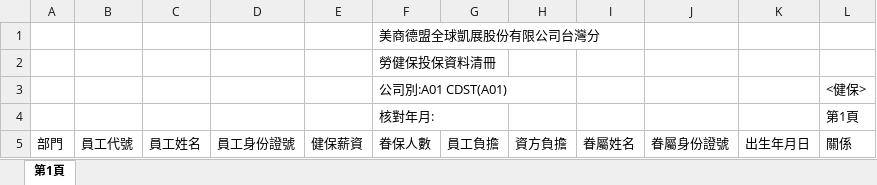
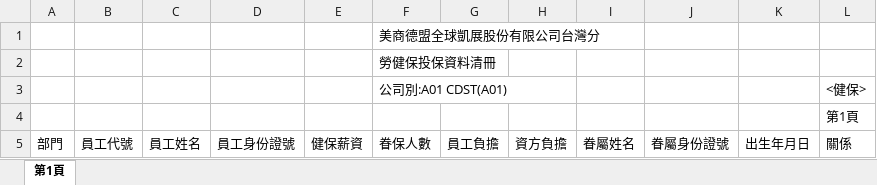
Before and after one commit to ncufalcon/testcdsgit, an Excel workbook: Excel_sample/NHI.xlsx, sheet 第1頁, drawn as a sheet; values as stored, in another font and other column widths than the file's, no borders; the diff names each change by its address in the sheet, - before the commit and + after, or states it on an @@ line.

```diff
--- a/Excel_sample/NHI.xlsx (sheet 第1頁)
+++ b/Excel_sample/NHI.xlsx (sheet 第1頁)
-F4: 核對年月:
+F4: (empty)
```
Also changed, not shown: 1 other file.
